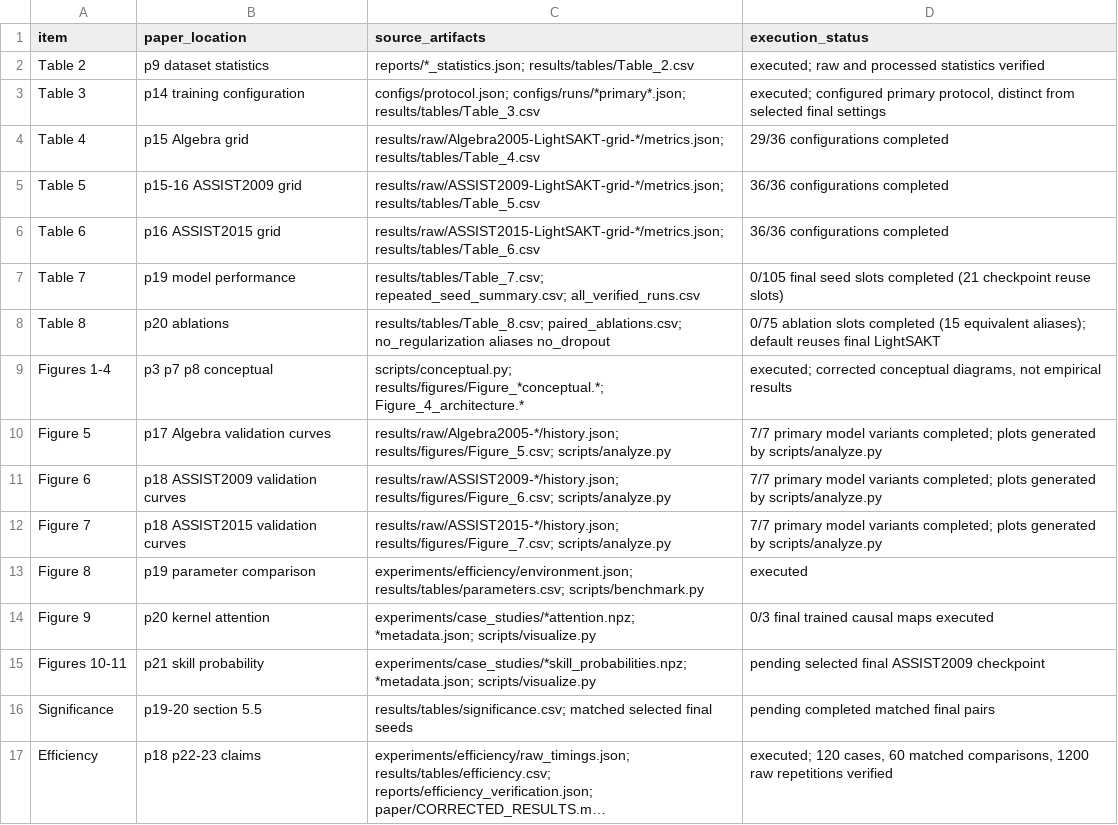
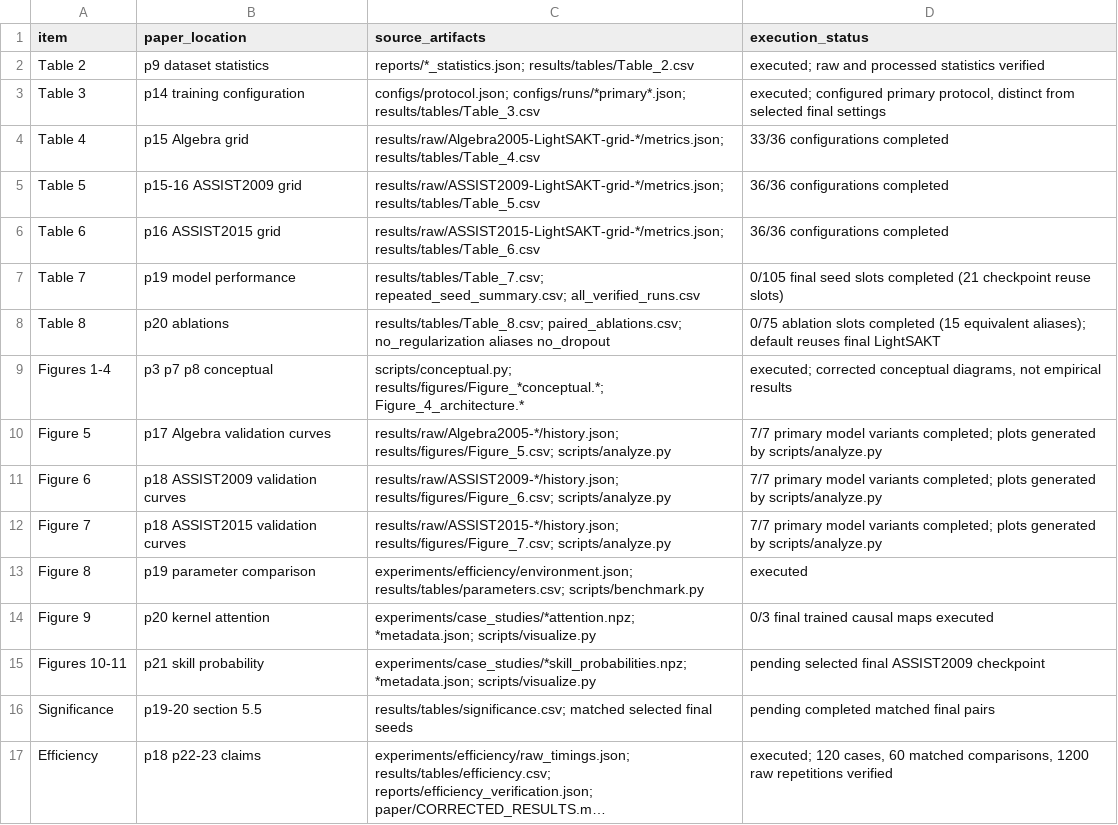
Before and after one commit to Tanishgupta28/LightSAKT2, a CSV file: reports/PAPER_TRACEABILITY.csv, drawn as a sheet; long unchanged cells end in ….

```diff
--- a/reports/PAPER_TRACEABILITY.csv
+++ b/reports/PAPER_TRACEABILITY.csv
@@ -3,3 +3,3 @@ Table 2,p9 dataset statistics,reports/*_statistics.json; results/tables/Table_2.
 Table 3,p14 training configuration,configs/protocol.json; configs/runs/*primary*.json; results/tables/Table_3.csv,"executed; configured primary protocol, distinct from selected final settings"
-Table 4,p15 Algebra grid,results/raw/Algebra2005-LightSAKT-grid-*/metrics.json; results/tables/Table_4.csv,29/36 configurations completed
+Table 4,p15 Algebra grid,results/raw/Algebra2005-LightSAKT-grid-*/metrics.json; results/tables/Table_4.csv,33/36 configurations completed
 Table 5,p15-16 ASSIST2009 grid,results/raw/ASSIST2009-LightSAKT-grid-*/metrics.json; results/tables/Table_5.csv,36/36 configurations completed
```
Also changed, not shown: results/tables/Table_4.csv, results/tables/all_verified_runs.csv, 31 other files.
